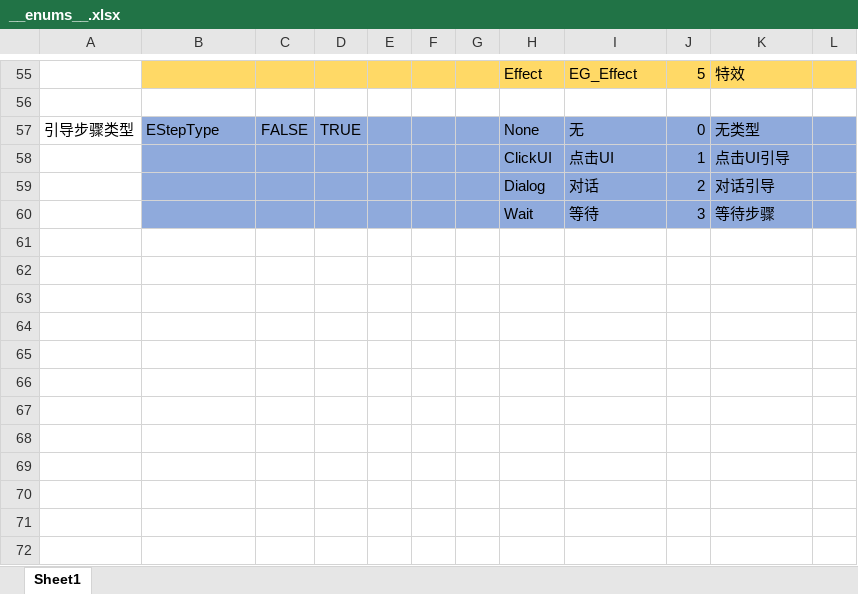
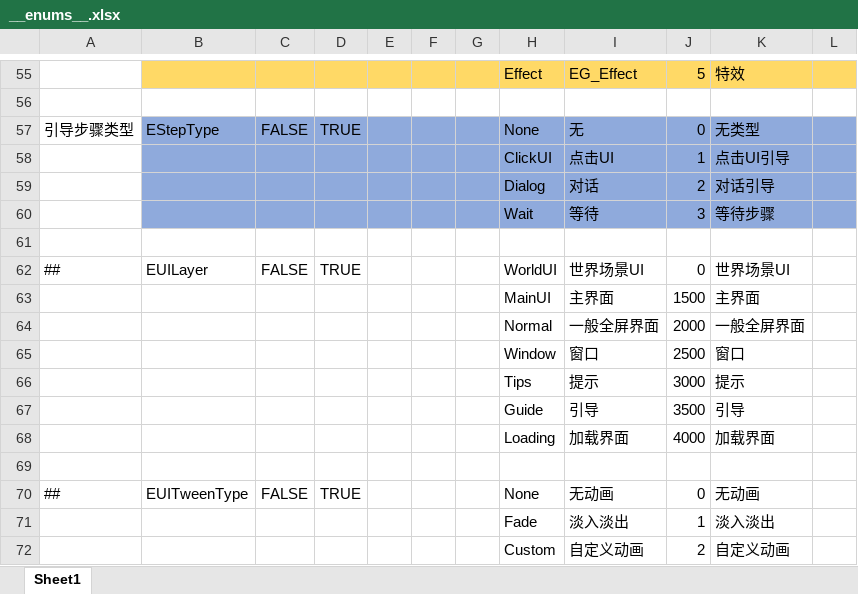
Before and after one commit to MrZhiFu/FuFramework2.0, an Excel workbook: Config/Excels/__enums__.xlsx, sheet Sheet1, drawn as a sheet; only a part is shown, gaps mark what is left out; values as stored, in another font and other column widths than the file's, no borders; the diff names each change by its address in the sheet, - before the commit and + after, or states it on an @@ line.

Commit message:
[AI]feat: 新增 UIConfig Luban Excel 配置表，Layer/TweenType 使用 EUILayer/EUITweenType 枚举

```diff
--- a/Config/Excels/__enums__.xlsx (sheet Sheet1)
+++ b/Config/Excels/__enums__.xlsx (sheet Sheet1)
+row 61: (empty)
+row 62: ## | EUILayer | FALSE | TRUE |  |  |  | WorldUI | 世界场景UI | 0 | 世界场景UI
+row 63:  |  |  |  |  |  |  | MainUI | 主界面 | 1500 | 主界面
+row 64:  |  |  |  |  |  |  | Normal | 一般全屏界面 | 2000 | 一般全屏界面
+row 65:  |  |  |  |  |  |  | Window | 窗口 | 2500 | 窗口
+row 66:  |  |  |  |  |  |  | Tips | 提示 | 3000 | 提示
+row 67:  |  |  |  |  |  |  | Guide | 引导 | 3500 | 引导
+row 68:  |  |  |  |  |  |  | Loading | 加载界面 | 4000 | 加载界面
+row 69: (empty)
+row 70: ## | EUITweenType | FALSE | TRUE |  |  |  | None | 无动画 | 0 | 无动画
+row 71:  |  |  |  |  |  |  | Fade | 淡入淡出 | 1 | 淡入淡出
+row 72:  |  |  |  |  |  |  | Custom | 自定义动画 | 2 | 自定义动画
```
Also changed, not shown: 3 other files.
